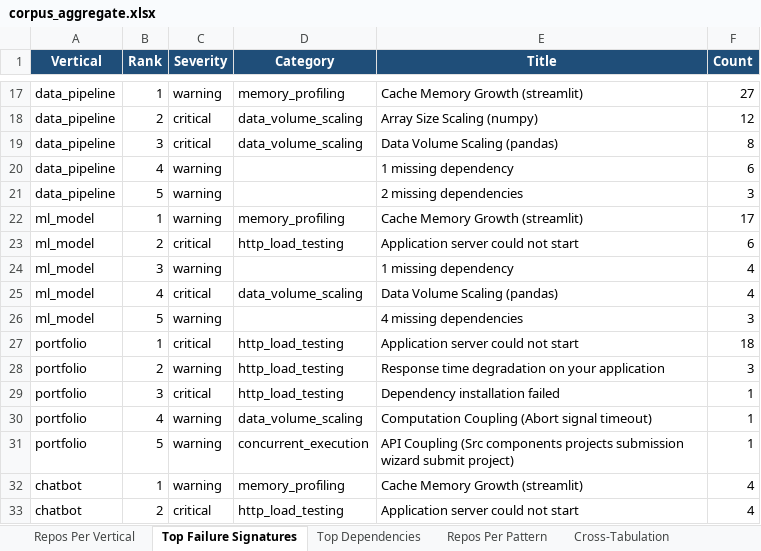
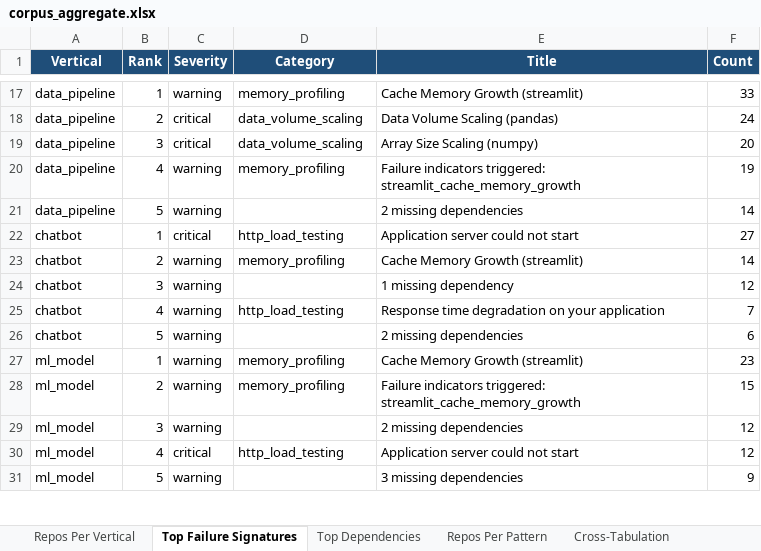
Before and after one commit to Manav-Guha/mycode, an Excel workbook: corpus_aggregate.xlsx, sheet Top Failure Signatures, drawn as a sheet; only a part is shown, gaps mark what is left out; values as stored, in another font and other column widths than the file's, no borders; removed rows and columns are numbered as before the commit, all else as after; the diff covers the shown part only; the diff names each change by its address in the sheet, - before the commit and + after, or states it on an @@ line.

```diff
--- a/corpus_aggregate.xlsx (sheet Top Failure Signatures)
+++ b/corpus_aggregate.xlsx (sheet Top Failure Signatures)
-F17 (Count): 27
+F17 (Count): 33
-E18 (Title): Array Size Scaling (numpy)
+E18 (Title): Data Volume Scaling (pandas)
-F18 (Count): 12
+F18 (Count): 24
-E19 (Title): Data Volume Scaling (pandas)
+E19 (Title): Array Size Scaling (numpy)
-F19 (Count): 8
+F19 (Count): 20
-D20 (Category): (empty)
+D20 (Category): memory_profiling
-E20 (Title): 1 missing dependency
+E20 (Title): Failure indicators triggered: streamlit_cache_memory_growth
-F20 (Count): 6
+F20 (Count): 19
-F21 (Count): 3
+F21 (Count): 14
+row 22: chatbot | 1 | critical | http_load_testing | Application server could not start | 27
+row 23: chatbot | 2 | warning | memory_profiling | Cache Memory Growth (streamlit) | 14
+row 24: chatbot | 3 | warning |  | 1 missing dependency | 12
+row 25: chatbot | 4 | warning | http_load_testing | Response time degradation on your application | 7
+row 26: chatbot | 5 | warning |  | 2 missing dependencies | 6
-F27 (Count): 17
+F27 (Count): 23
-C28 (Severity): critical
+C28 (Severity): warning
-D28 (Category): http_load_testing
+D28 (Category): memory_profiling
-E28 (Title): Application server could not start
+E28 (Title): Failure indicators triggered: streamlit_cache_memory_growth
-F28 (Count): 6
+F28 (Count): 15
-E29 (Title): 1 missing dependency
+E29 (Title): 2 missing dependencies
-F29:F30 (Count): 4
+F29:F30 (Count): 12
-D30 (Category): data_volume_scaling
+D30 (Category): http_load_testing
-E30 (Title): Data Volume Scaling (pandas)
+E30 (Title): Application server could not start
-E31 (Title): 4 missing dependencies
+E31 (Title): 3 missing dependencies
-F31 (Count): 3
+F31 (Count): 9
-row 27: portfolio | 1 | critical | http_load_testing | Application server could not start | 18
-row 28: portfolio | 2 | warning | http_load_testing | Response time degradation on your application | 3
-row 29: portfolio | 3 | critical | http_load_testing | Dependency installation failed | 1
-row 30: portfolio | 4 | warning | data_volume_scaling | Computation Coupling (Abort signal timeout) | 1
-row 31: portfolio | 5 | warning | concurrent_execution | API Coupling (Src components projects submission wizard submit project) | 1
-row 32: chatbot | 1 | warning | memory_profiling | Cache Memory Growth (streamlit) | 4
-row 33: chatbot | 2 | critical | http_load_testing | Application server could not start | 4
```
Also changed, not shown: 8 added rows, 11 removed rows and 40 edited cells elsewhere in this sheet, sheet Top Dependencies, sheet Repos Per Vertical, sheet Cross-Tabulation, sheet Repos Per Pattern, other sheet tabs, corpus_extraction/corpus_patterns_summary.xlsx, 10 other files.
